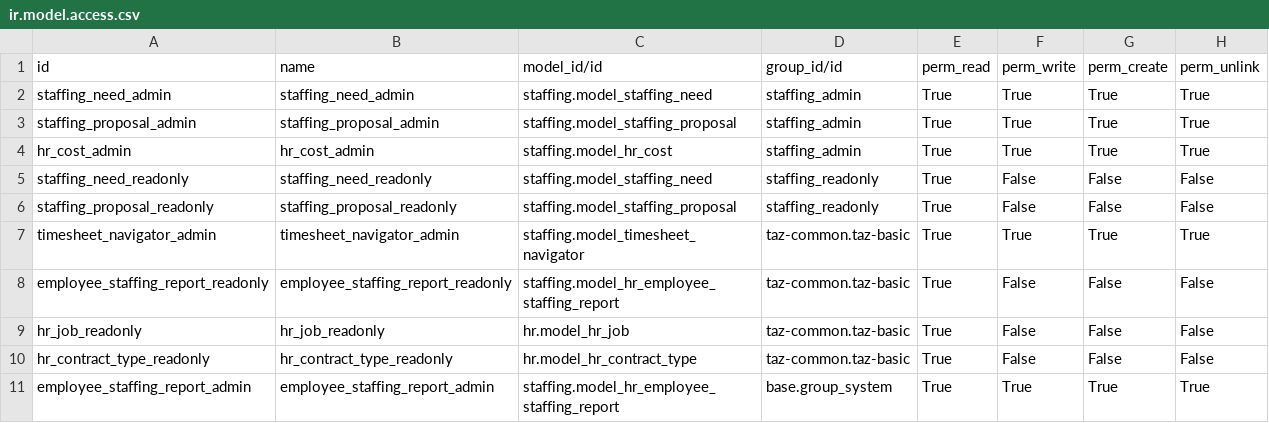
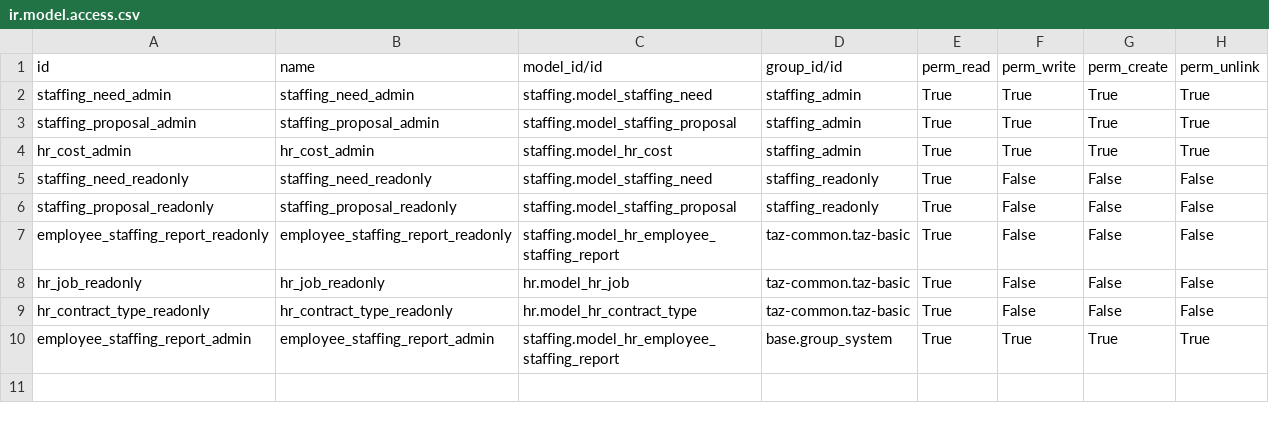
Before and after one commit to taz-paris/taz-odoo, a CSV file: staffing/security/ir.model.access.csv, drawn as a sheet.

Commit message:
Integrate web_grid_view in staffing module (replace old dirty staffing views)

```diff
--- a/staffing/security/ir.model.access.csv
+++ b/staffing/security/ir.model.access.csv
@@ -6,3 +6,2 @@
 "staffing_proposal_readonly","staffing_proposal_readonly","staffing.model_staffing_proposal","staffing_readonly","True","False","False","False"
-"timesheet_navigator_admin","timesheet_navigator_admin","staffing.model_timesheet_navigator","taz-common.taz-basic","True","True","True","True"
 "employee_staffing_report_readonly","employee_staffing_report_readonly","staffing.model_hr_employee_staffing_report","taz-common.taz-basic","True","False","False","False"
```
Also changed, not shown: 4 other files.
